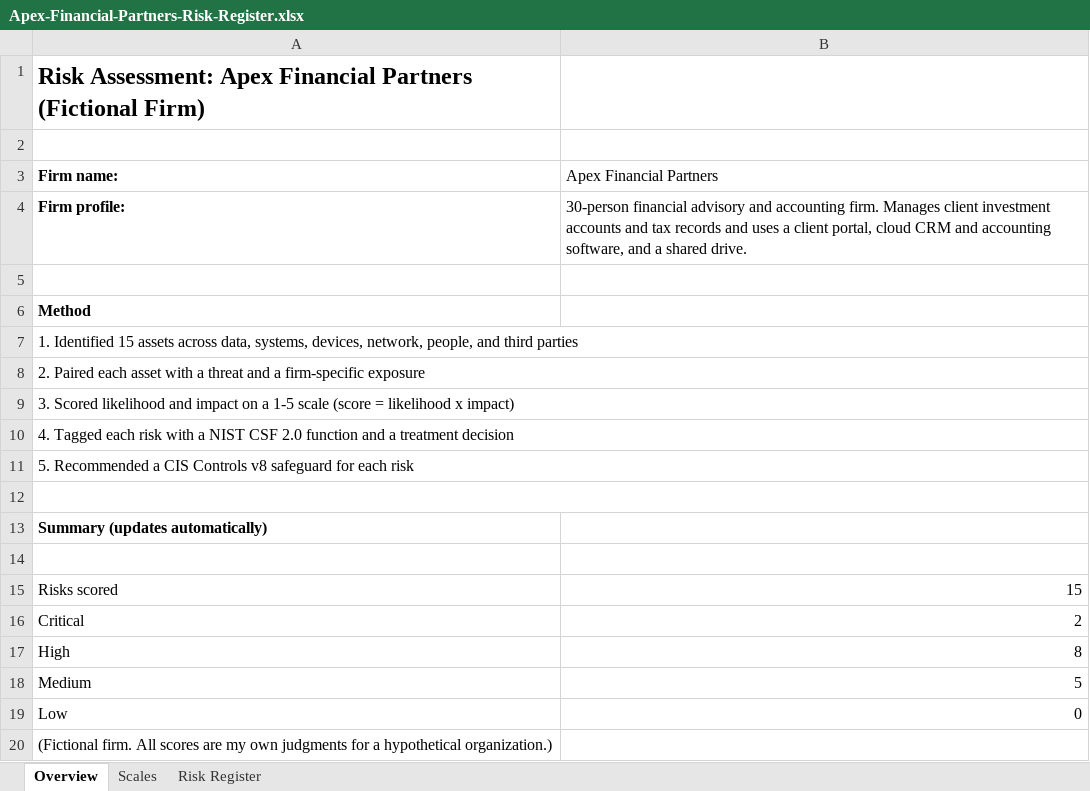
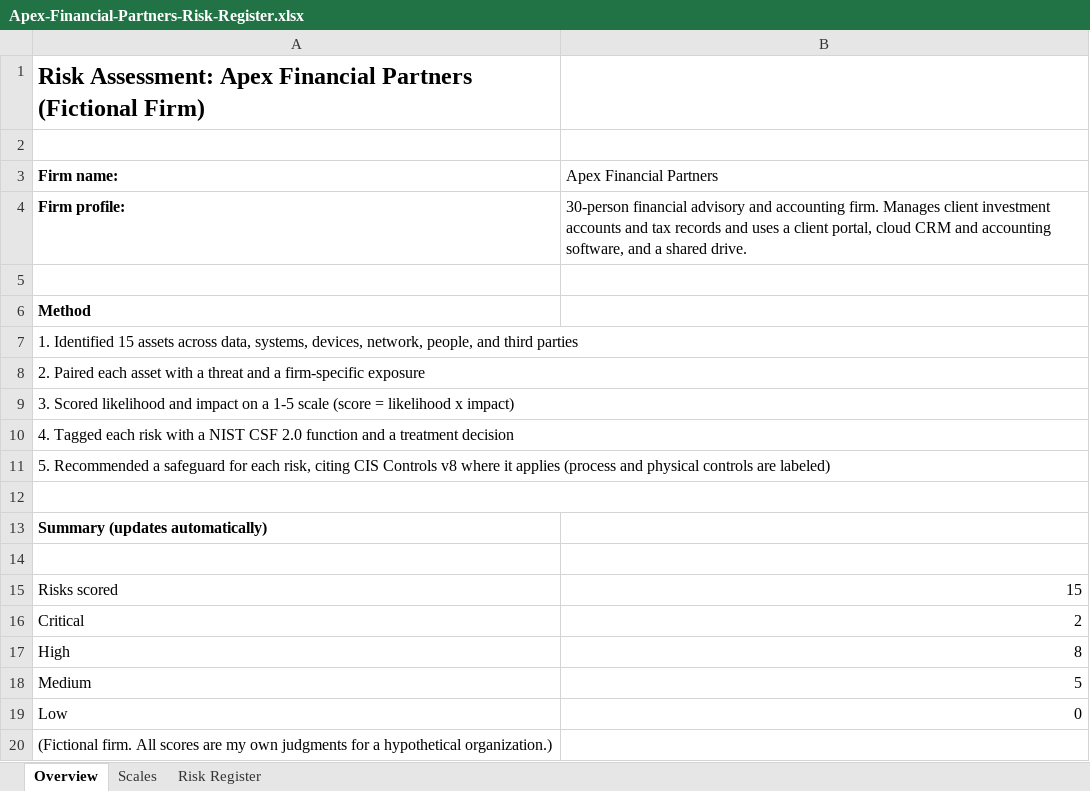
Before and after one commit to mlbrandon/grc-portfolio, an Excel workbook: risk-assessment-apex-financial/Apex-Financial-Partners-Risk-Register.xlsx, sheet Overview, drawn as a sheet; values as stored, in another font and other column widths than the file's, no borders; charts and pictures not drawn; the diff names each change by its address in the sheet, - before the commit and + after, or states it on an @@ line.

```diff
--- a/risk-assessment-apex-financial/Apex-Financial-Partners-Risk-Register.xlsx (sheet Overview)
+++ b/risk-assessment-apex-financial/Apex-Financial-Partners-Risk-Register.xlsx (sheet Overview)
-A11 (Firm name:): …Recommended a CIS Controls v8 safeguard for each risk
+A11 (Firm name:): …Recommended a safeguard for each risk, citing CIS Controls v8 where it applies (process and physical controls are labeled)
```
Also changed, not shown: sheet Risk Register, charts or pictures, 1 other file.
